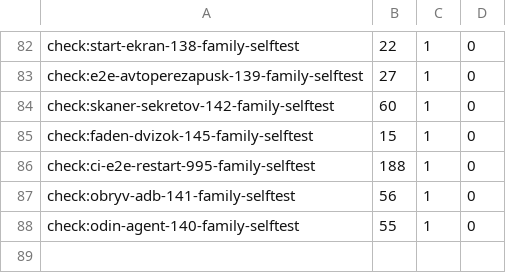
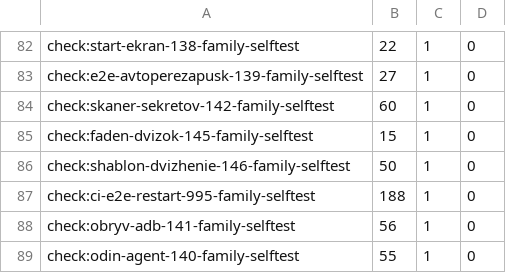
Before and after one commit to a3ka/dev-harness, a TSV file: registry/ci-zamery.tsv, drawn as a sheet; only a part is shown, gaps mark what is left out.

```diff
--- a/registry/ci-zamery.tsv
+++ b/registry/ci-zamery.tsv
@@ -85,2 +85,3 @@ check:skaner-sekretov-142-family-selftest	60	1	0
 check:faden-dvizok-145-family-selftest	15	1	0
+check:shablon-dvizhenie-146-family-selftest	50	1	0
 check:ci-e2e-restart-995-family-selftest	188	1	0
```
Also changed, not shown: registry/ci-steps.tsv, 1 other file.
